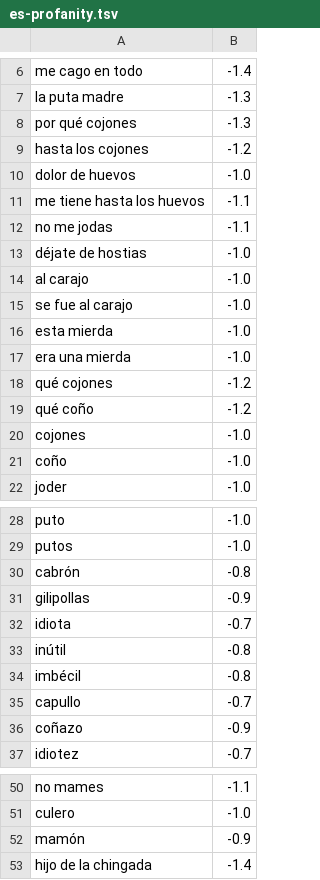
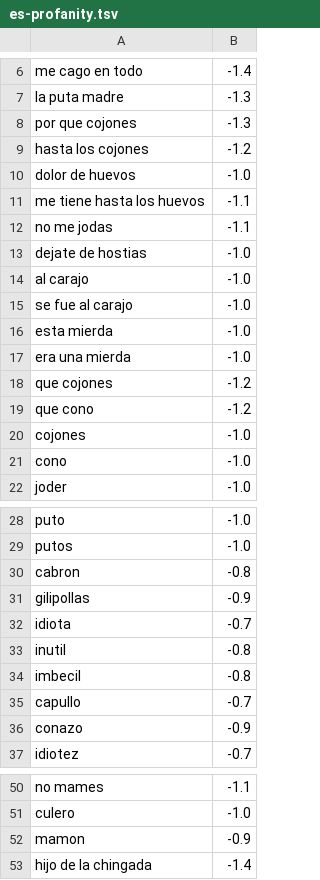
Before and after one commit to frr149/SentimentKit, a TSV file: Sources/SentimentKit/Resources/dictionaries/es-profanity.tsv, drawn as a sheet; only a part is shown, gaps mark what is left out; the diff covers the shown part only.

```diff
--- a/Sources/SentimentKit/Resources/dictionaries/es-profanity.tsv
+++ b/Sources/SentimentKit/Resources/dictionaries/es-profanity.tsv
@@ -7,3 +7,3 @@ me cago en todo	-1.4
 la puta madre	-1.3
-por qué cojones	-1.3
+por que cojones	-1.3
 hasta los cojones	-1.2
@@ -12,3 +12,3 @@ me tiene hasta los huevos	-1.1
 no me jodas	-1.1
-déjate de hostias	-1.0
+dejate de hostias	-1.0
 al carajo	-1.0
@@ -17,6 +17,6 @@ esta mierda	-1.0
 era una mierda	-1.0
-qué cojones	-1.2
-qué coño	-1.2
+que cojones	-1.2
+que cono	-1.2
 cojones	-1.0
-coño	-1.0
+cono	-1.0
 joder	-1.0
@@ -29,9 +29,9 @@ puto	-1.0
 putos	-1.0
-cabrón	-0.8
+cabron	-0.8
 gilipollas	-0.9
 idiota	-0.7
-inútil	-0.8
-imbécil	-0.8
+inutil	-0.8
+imbecil	-0.8
 capullo	-0.7
-coñazo	-0.9
+conazo	-0.9
 idiotez	-0.7
@@ -51,3 +51,3 @@ no mames	-1.1
 culero	-1.0
-mamón	-0.9
+mamon	-0.9
 hijo de la chingada	-1.4
```
Also changed, not shown: 5 edited cells elsewhere in this file, Sources/SentimentKit/Resources/dictionaries/de-frustration.tsv, Sources/SentimentKit/Resources/dictionaries/de-positive.tsv, 25 other files.
